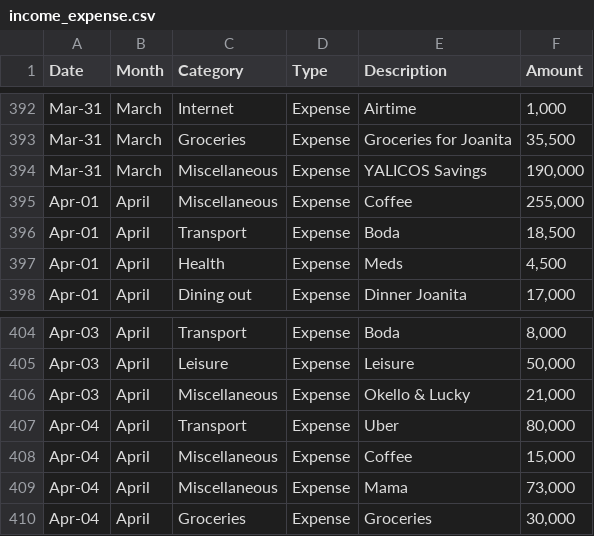
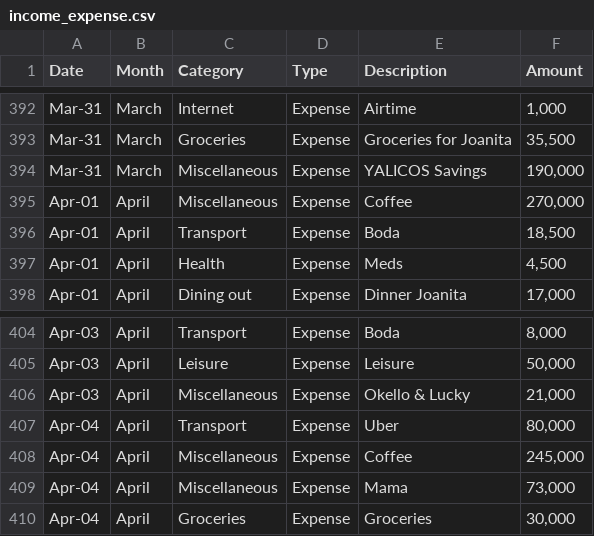
Before and after one commit to anormanangel/personal-finance-dashboard, a CSV file: income_expense.csv, drawn as a sheet; only a part is shown, gaps mark what is left out.

Commit message:
Data: Refresh

```diff
--- a/income_expense.csv
+++ b/income_expense.csv
@@ -394,3 +394,3 @@ Mar-31,March,Groceries,Expense,Groceries for Joanita,"35,500"
 Mar-31,March,Miscellaneous,Expense,YALICOS Savings,"190,000"
-Apr-01,April,Miscellaneous,Expense,Coffee,"255,000"
+Apr-01,April,Miscellaneous,Expense,Coffee,"270,000"
 Apr-01,April,Transport,Expense,Boda,"18,500"
@@ -407,3 +407,3 @@ Apr-03,April,Miscellaneous,Expense,Okello & Lucky,"21,000"
 Apr-04,April,Transport,Expense,Uber,"80,000"
-Apr-04,April,Miscellaneous,Expense,Coffee,"15,000"
+Apr-04,April,Miscellaneous,Expense,Coffee,"245,000"
 Apr-04,April,Miscellaneous,Expense,Mama,"73,000"
```
